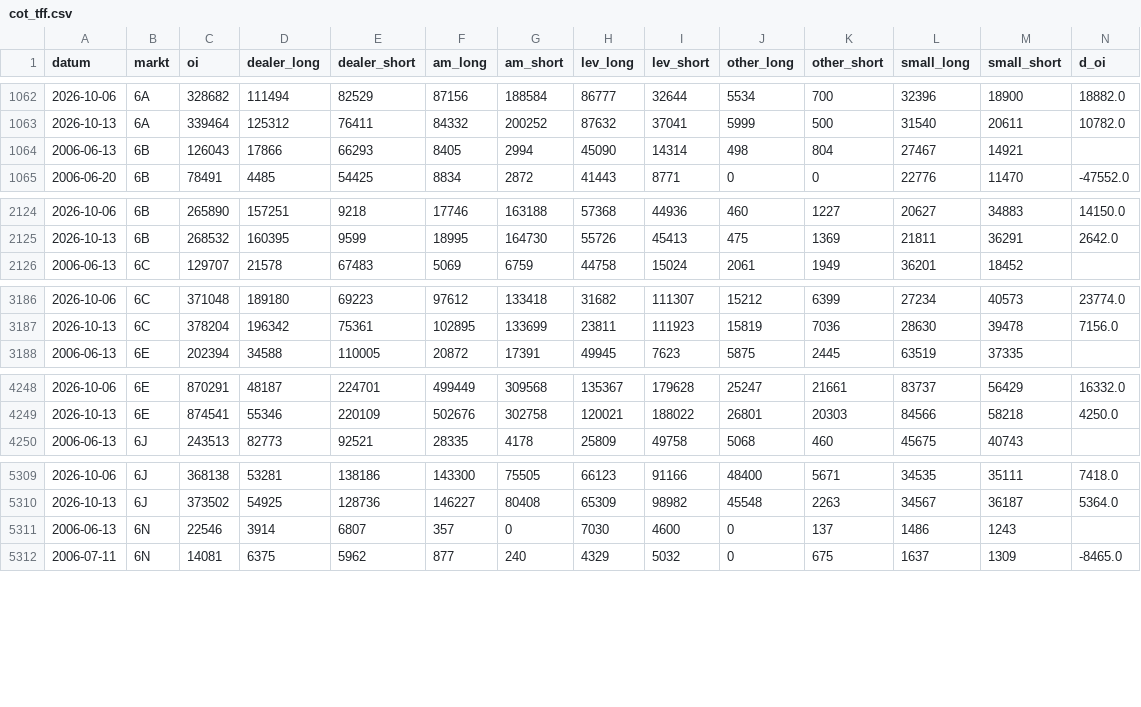
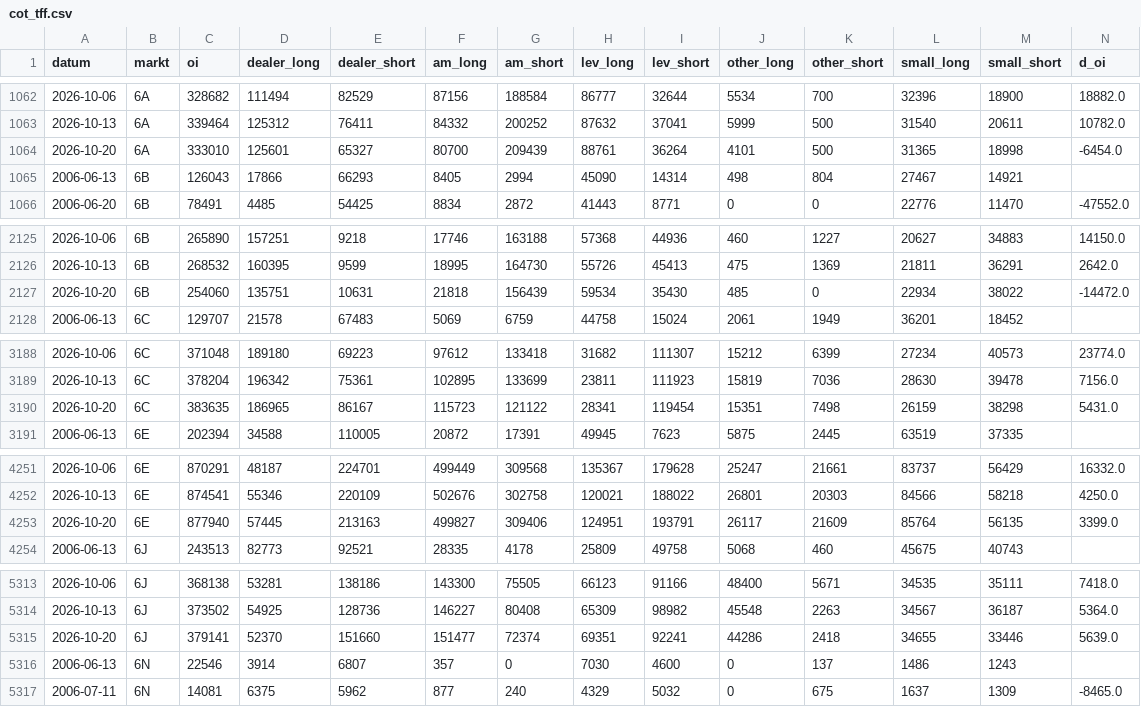
Before and after one commit to fynnluckas-source/trading-dashboard, a CSV file: daten/cot_tff.csv, drawn as a sheet; only a part is shown, gaps mark what is left out; rows hold the shown columns only; the diff covers the shown part only; the diff names each change by its address in the sheet, - before the commit and + after, or states it on an @@ line.

```diff
--- a/daten/cot_tff.csv
+++ b/daten/cot_tff.csv
+row 1064: 2026-10-20 | 6A | 333010 | 125601 | 65327 | 80700 | 209439 | 88761 | 36264 | 4101 | 500 | 31365 | 18998 | -6454.0
+row 2127: 2026-10-20 | 6B | 254060 | 135751 | 10631 | 21818 | 156439 | 59534 | 35430 | 485 | 0 | 22934 | 38022 | -14472.0
+row 3190: 2026-10-20 | 6C | 383635 | 186965 | 86167 | 115723 | 121122 | 28341 | 119454 | 15351 | 7498 | 26159 | 38298 | 5431.0
+row 4253: 2026-10-20 | 6E | 877940 | 57445 | 213163 | 499827 | 309406 | 124951 | 193791 | 26117 | 21609 | 85764 | 56135 | 3399.0
+row 5315: 2026-10-20 | 6J | 379141 | 52370 | 151660 | 151477 | 72374 | 69351 | 92241 | 44286 | 2418 | 34655 | 33446 | 5639.0
```
Also changed, not shown: 3 added rows elsewhere in this file, daten/cot_legacy.csv, daten/kurse_future_tag.csv, 1 other file.
